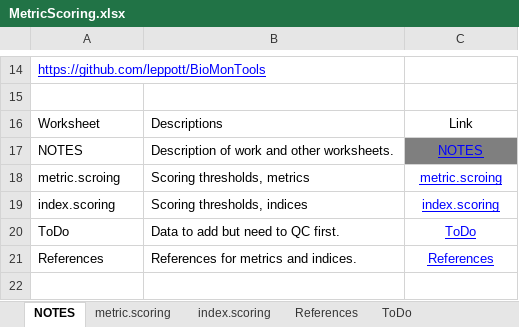
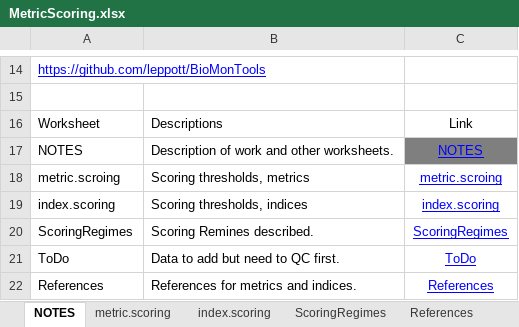
Before and after one commit to leppott/BioMonTools, an Excel workbook: inst/extdata/MetricScoring.xlsx, sheet NOTES, drawn as a sheet; only a part is shown, gaps mark what is left out; the shorter side is filled out with more unchanged rows; values as stored, in another font and other column widths than the file's, no borders; table styles not drawn; the diff names each change by its address in the sheet, - before the commit and + after, or states it on an @@ line.

```diff
--- a/inst/extdata/MetricScoring.xlsx (sheet NOTES)
+++ b/inst/extdata/MetricScoring.xlsx (sheet NOTES)
+sheet tab: ScoringRegimes
+row 20: ScoringRegimes | Scoring Remines described. | ScoringRegimes
```
Also changed, not shown: sheet metric.scoring, formulas that keep their value, hidden cells, 7 other files.
